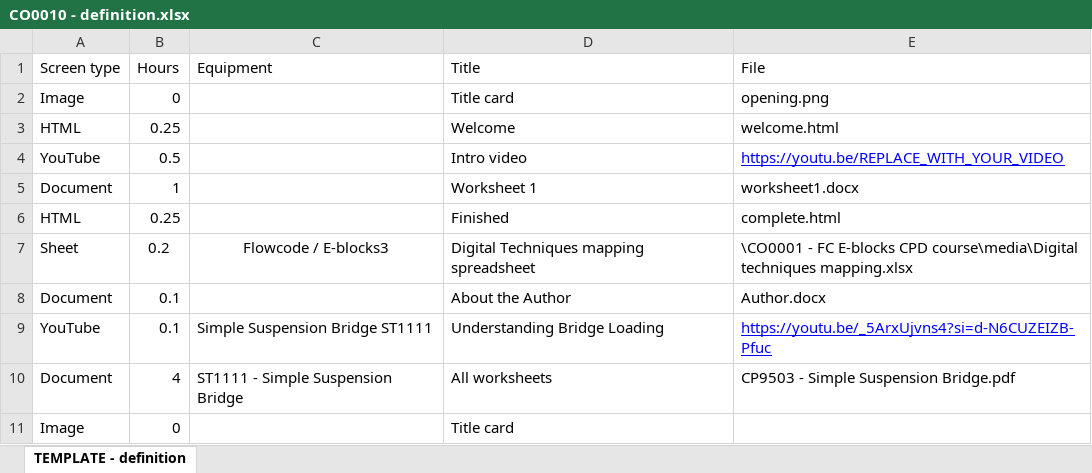
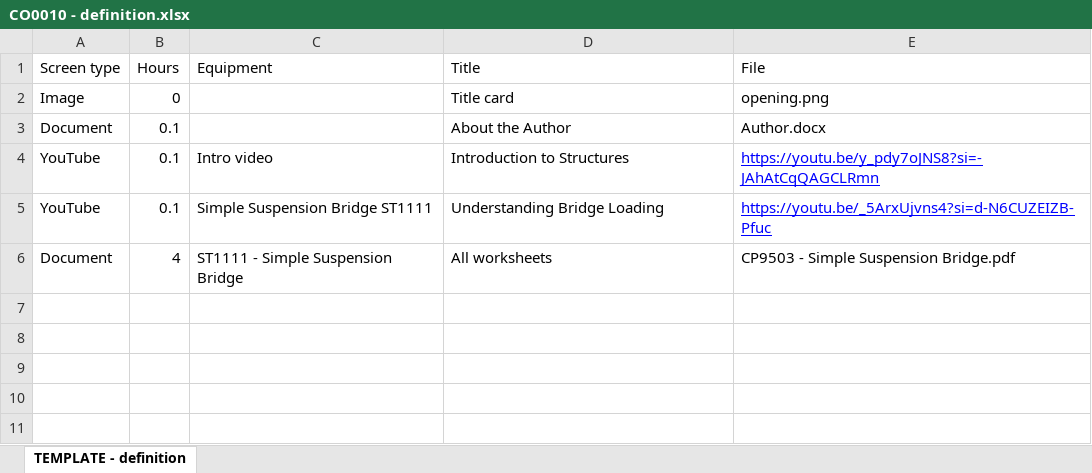
Before and after one commit to Holopoint1/matrix-course-viewer, an Excel workbook: content/CO0010/CO0010 - definition.xlsx, sheet TEMPLATE - definition, drawn as a sheet; values as stored, in another font and other column widths than the file's, no borders; charts and pictures not drawn; removed rows and columns are numbered as before the commit, all else as after; the diff names each change by its address in the sheet, - before the commit and + after, or states it on an @@ line.

```diff
--- a/content/CO0010/CO0010 - definition.xlsx (sheet TEMPLATE - definition)
+++ b/content/CO0010/CO0010 - definition.xlsx (sheet TEMPLATE - definition)
-row 3: HTML | 0.25 |  | Welcome | welcome.html
-row 4: YouTube | 0.5 |  | Intro video | https://youtu.be/REPLACE_WITH_YOUR_VIDEO
-row 5: Document | 1 |  | Worksheet 1 | worksheet1.docx
-row 6: HTML | 0.25 |  | Finished | complete.html
-row 7: Sheet | 0.2 | Flowcode / E-blocks3 | Digital Techniques mapping spreadsheet | \CO0001 - FC E-blocks CPD course\media\Digital techniques mapping.xlsx
+row 4: YouTube | 0.1 | Intro video | Introduction to Structures | https://youtu.be/y_pdy7oJNS8?si=-JAhAtCqQAGCLRmn
-row 11: Image | 0 |  | Title card
```
Also changed, not shown: 3 other files.
